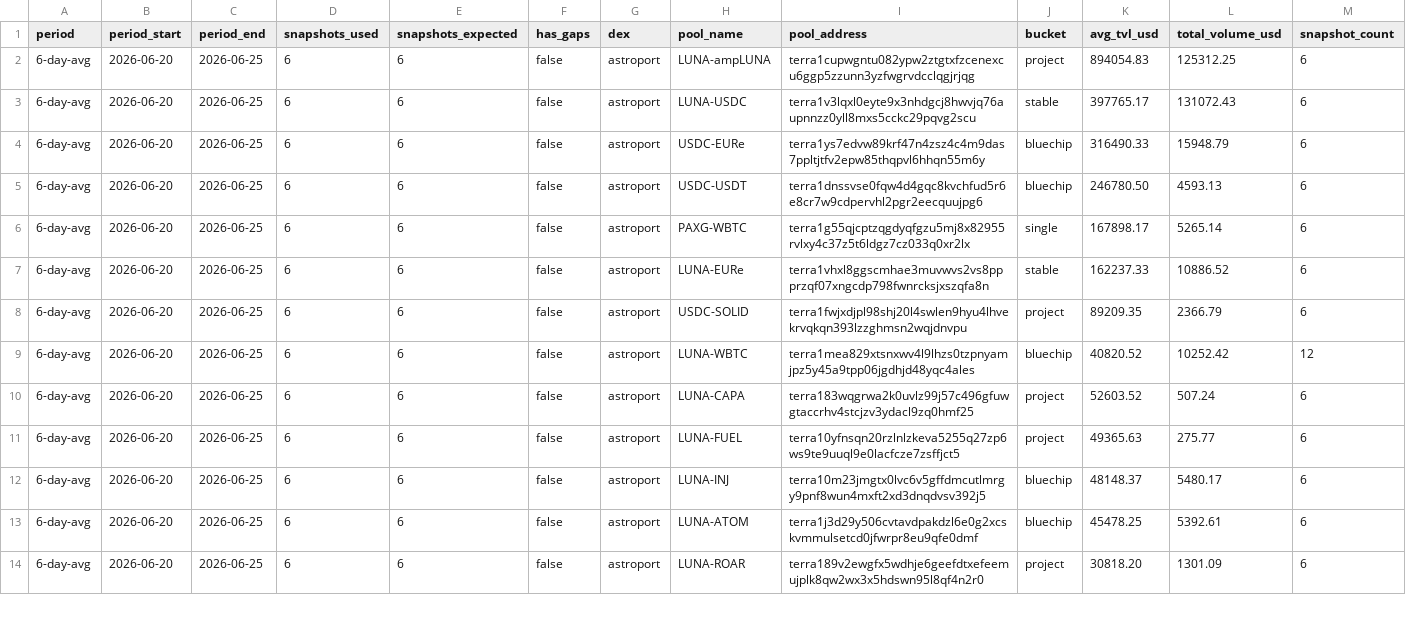
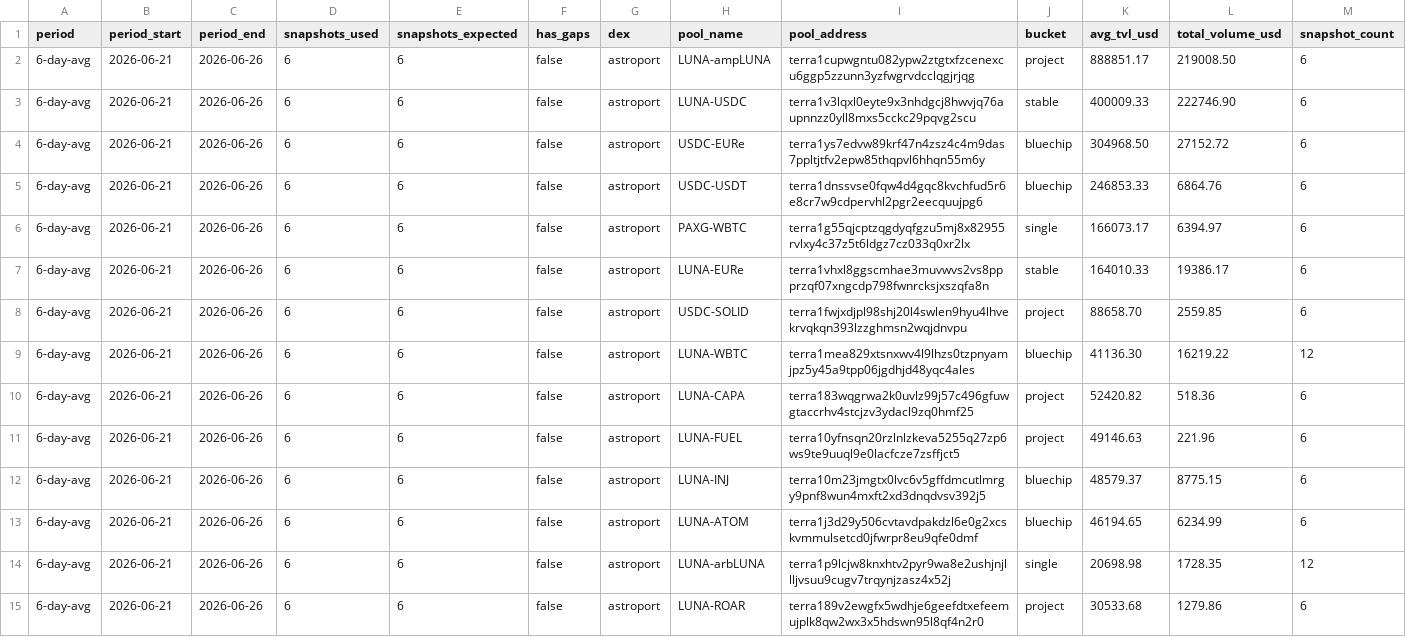
Before and after one commit to defipatriot/astroport-pool-data_2026, a CSV file: 6-day-avg.csv, drawn as a sheet; only a part is shown; the diff covers the shown part only.

Commit message:
📊 Astroport 6-day rolling avg

```diff
--- a/6-day-avg.csv
+++ b/6-day-avg.csv
@@ -1,14 +1,15 @@
 period,period_start,period_end,snapshots_used,snapshots_expected,has_gaps,dex,pool_name,pool_address,bucket,avg_tvl_usd,total_volume_usd,snapshot_count
-6-day-avg,2026-06-20,2026-06-25,6,6,false,astroport,LUNA-ampLUNA,terra1cupwgntu082ypw2ztgtxfzcenexcu6ggp5zzunn3yzfwgrvdcclqgjrjqg,project,894054.83,125312.25,6
-6-day-avg,2026-06-20,2026-06-25,6,6,false,astroport,LUNA-USDC,terra1v3lqxl0eyte9x3nhdgcj8hwvjq76aupnnzz0yll8mxs5cckc29pqvg2scu,stable,397765.17,131072.43,6
-6-day-avg,2026-06-20,2026-06-25,6,6,false,astroport,USDC-EURe,terra1ys7edvw89krf47n4zsz4c4m9das7ppltjtfv2epw85thqpvl6hhqn55m6y,bluechip,316490.33,15948.79,6
-6-day-avg,2026-06-20,2026-06-25,6,6,false,astroport,USDC-USDT,terra1dnssvse0fqw4d4gqc8kvchfud5r6e8cr7w9cdpervhl2pgr2eecquujpg6,bluechip,246780.50,4593.13,6
-6-day-avg,2026-06-20,2026-06-25,6,6,false,astroport,PAXG-WBTC,terra1g55qjcptzqgdyqfgzu5mj8x82955rvlxy4c37z5t6ldgz7cz033q0xr2lx,single,167898.17,5265.14,6
-6-day-avg,2026-06-20,2026-06-25,6,6,false,astroport,LUNA-EURe,terra1vhxl8ggscmhae3muvwvs2vs8ppprzqf07xngcdp798fwnrcksjxszqfa8n,stable,162237.33,10886.52,6
-6-day-avg,2026-06-20,2026-06-25,6,6,false,astroport,USDC-SOLID,terra1fwjxdjpl98shj20l4swlen9hyu4lhvekrvqkqn393lzzghmsn2wqjdnvpu,project,89209.35,2366.79,6
-6-day-avg,2026-06-20,2026-06-25,6,6,false,astroport,LUNA-WBTC,terra1mea829xtsnxwv4l9lhzs0tzpnyamjpz5y45a9tpp06jgdhjd48yqc4ales,bluechip,40820.52,10252.42,12
-6-day-avg,2026-06-20,2026-06-25,6,6,false,astroport,LUNA-CAPA,terra183wqgrwa2k0uvlz99j57c496gfuwgtaccrhv4stcjzv3ydacl9zq0hmf25,project,52603.52,507.24,6
-6-day-avg,2026-06-20,2026-06-25,6,6,false,astroport,LUNA-FUEL,terra10yfnsqn20rzlnlzkeva5255q27zp6ws9te9uuql9e0lacfcze7zsffjct5,project,49365.63,275.77,6
-6-day-avg,2026-06-20,2026-06-25,6,6,false,astroport,LUNA-INJ,terra10m23jmgtx0lvc6v5gffdmcutlmrgy9pnf8wun4mxft2xd3dnqdvsv392j5,bluechip,48148.37,5480.17,6
-6-day-avg,2026-06-20,2026-06-25,6,6,false,astroport,LUNA-ATOM,terra1j3d29y506cvtavdpakdzl6e0g2xcskvmmulsetcd0jfwrpr8eu9qfe0dmf,bluechip,45478.25,5392.61,6
-6-day-avg,2026-06-20,2026-06-25,6,6,false,astroport,LUNA-ROAR,terra189v2ewgfx5wdhje6geefdtxefeemujplk8qw2wx3x5hdswn95l8qf4n2r0,project,30818.20,1301.09,6
+6-day-avg,2026-06-21,2026-06-26,6,6,false,astroport,LUNA-ampLUNA,terra1cupwgntu082ypw2ztgtxfzcenexcu6ggp5zzunn3yzfwgrvdcclqgjrjqg,project,888851.17,219008.50,6
+6-day-avg,2026-06-21,2026-06-26,6,6,false,astroport,LUNA-USDC,terra1v3lqxl0eyte9x3nhdgcj8hwvjq76aupnnzz0yll8mxs5cckc29pqvg2scu,stable,400009.33,222746.90,6
+6-day-avg,2026-06-21,2026-06-26,6,6,false,astroport,USDC-EURe,terra1ys7edvw89krf47n4zsz4c4m9das7ppltjtfv2epw85thqpvl6hhqn55m6y,bluechip,304968.50,27152.72,6
+6-day-avg,2026-06-21,2026-06-26,6,6,false,astroport,USDC-USDT,terra1dnssvse0fqw4d4gqc8kvchfud5r6e8cr7w9cdpervhl2pgr2eecquujpg6,bluechip,246853.33,6864.76,6
+6-day-avg,2026-06-21,2026-06-26,6,6,false,astroport,PAXG-WBTC,terra1g55qjcptzqgdyqfgzu5mj8x82955rvlxy4c37z5t6ldgz7cz033q0xr2lx,single,166073.17,6394.97,6
+6-day-avg,2026-06-21,2026-06-26,6,6,false,astroport,LUNA-EURe,terra1vhxl8ggscmhae3muvwvs2vs8ppprzqf07xngcdp798fwnrcksjxszqfa8n,stable,164010.33,19386.17,6
+6-day-avg,2026-06-21,2026-06-26,6,6,false,astroport,USDC-SOLID,terra1fwjxdjpl98shj20l4swlen9hyu4lhvekrvqkqn393lzzghmsn2wqjdnvpu,project,88658.70,2559.85,6
+6-day-avg,2026-06-21,2026-06-26,6,6,false,astroport,LUNA-WBTC,terra1mea829xtsnxwv4l9lhzs0tzpnyamjpz5y45a9tpp06jgdhjd48yqc4ales,bluechip,41136.30,16219.22,12
+6-day-avg,2026-06-21,2026-06-26,6,6,false,astroport,LUNA-CAPA,terra183wqgrwa2k0uvlz99j57c496gfuwgtaccrhv4stcjzv3ydacl9zq0hmf25,project,52420.82,518.36,6
+6-day-avg,2026-06-21,2026-06-26,6,6,false,astroport,LUNA-FUEL,terra10yfnsqn20rzlnlzkeva5255q27zp6ws9te9uuql9e0lacfcze7zsffjct5,project,49146.63,221.96,6
+6-day-avg,2026-06-21,2026-06-26,6,6,false,astroport,LUNA-INJ,terra10m23jmgtx0lvc6v5gffdmcutlmrgy9pnf8wun4mxft2xd3dnqdvsv392j5,bluechip,48579.37,8775.15,6
+6-day-avg,2026-06-21,2026-06-26,6,6,false,astroport,LUNA-ATOM,terra1j3d29y506cvtavdpakdzl6e0g2xcskvmmulsetcd0jfwrpr8eu9qfe0dmf,bluechip,46194.65,6234.99,6
+6-day-avg,2026-06-21,2026-06-26,6,6,false,astroport,LUNA-arbLUNA,terra1p9lcjw8knxhtv2pyr9wa8e2ushjnjllljvsuu9cugv7trqynjzasz4x52j,single,20698.98,1728.35,12
+6-day-avg,2026-06-21,2026-06-26,6,6,false,astroport,LUNA-ROAR,terra189v2ewgfx5wdhje6geefdtxefeemujplk8qw2wx3x5hdswn95l8qf4n2r0,project,30533.68,1279.86,6
```
Also changed, not shown: 1 removed row and 70 edited cells elsewhere in this file.
